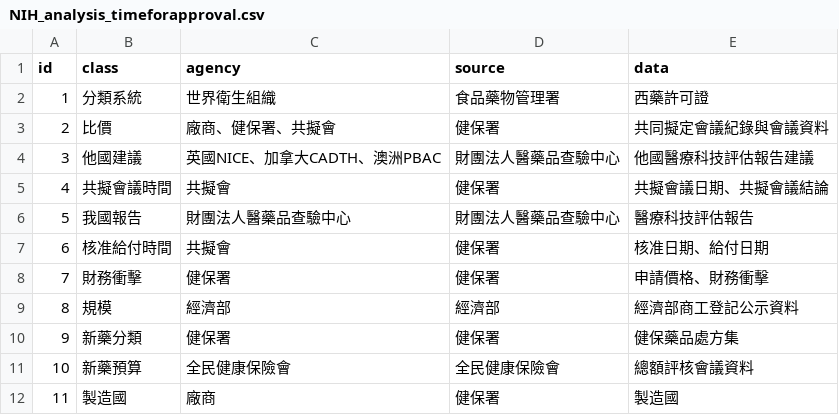
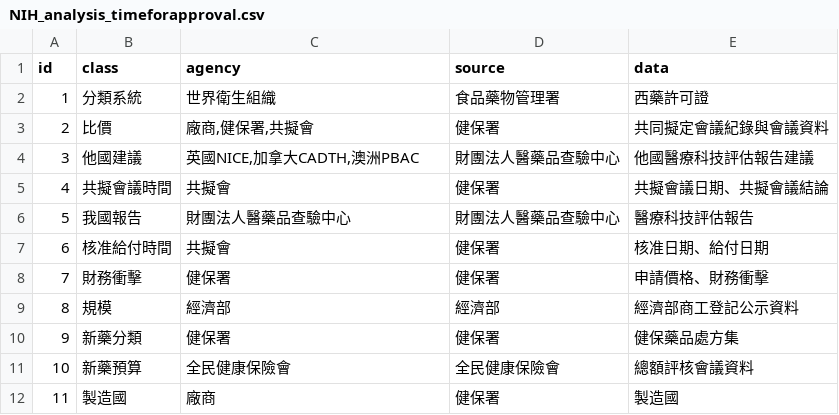
Before and after one commit to HowardKuo2025/NIH_graph, a CSV file: NIH_analysis_timeforapproval.csv, drawn as a sheet; the diff names each change by its address in the sheet, - before the commit and + after, or states it on an @@ line.

Commit message:
Update NIH_analysis_timeforapproval.csv

```diff
--- a/NIH_analysis_timeforapproval.csv
+++ b/NIH_analysis_timeforapproval.csv
-C3 (agency): 廠商、健保署、共擬會
+C3 (agency): 廠商,健保署,共擬會
-C4 (agency): 英國NICE、加拿大CADTH、澳洲PBAC
+C4 (agency): 英國NICE,加拿大CADTH,澳洲PBAC
```
